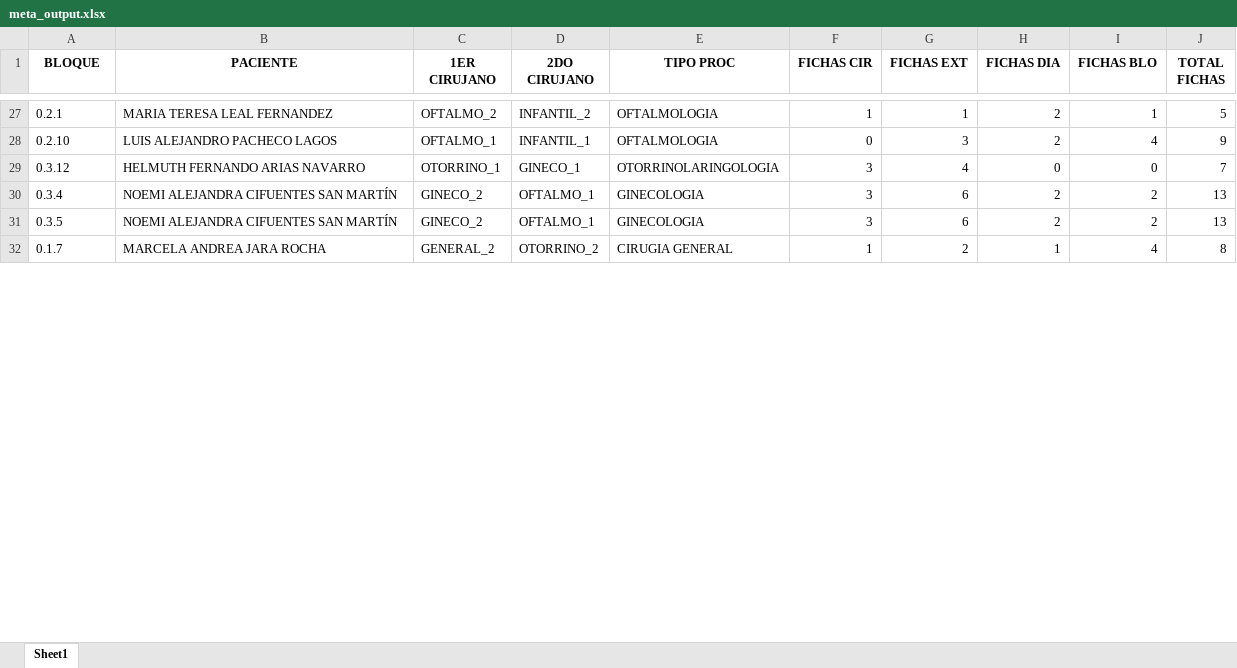
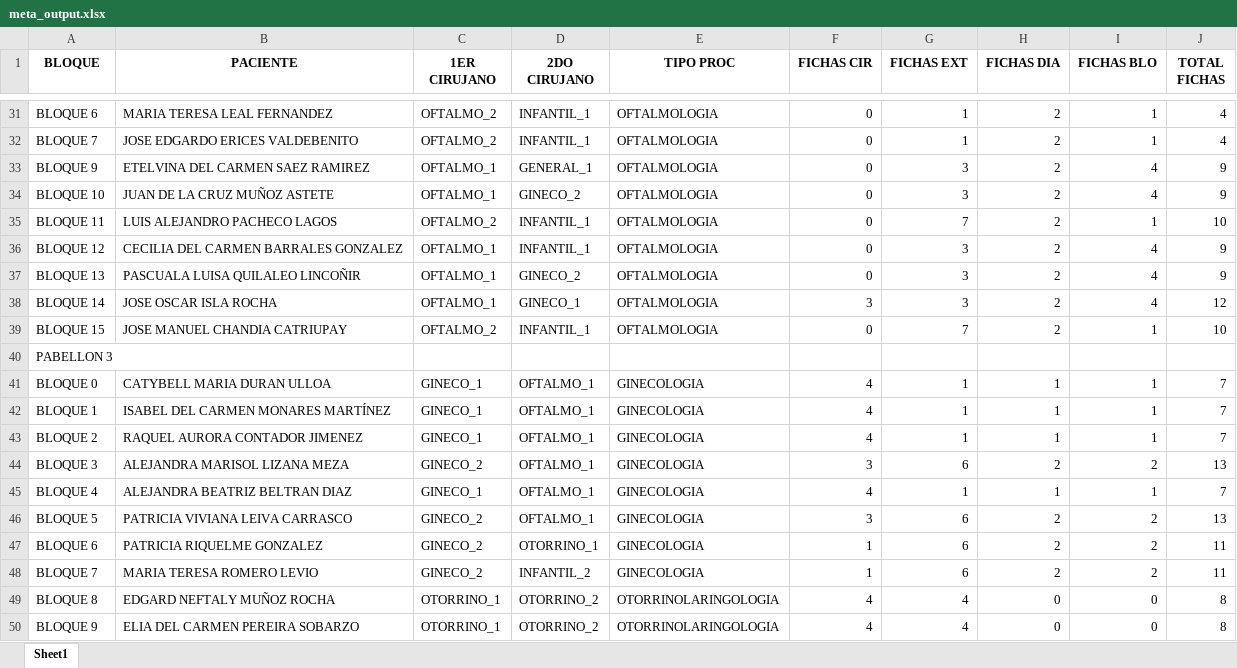
Before and after one commit to Franri3008/Tesis, an Excel workbook: notebooks/meta_output.xlsx, sheet Sheet1, drawn as a sheet; only a part is shown, gaps mark what is left out; values as stored, in another font and other column widths than the file's, no borders; removed rows and columns are numbered as before the commit, all else as after; the diff covers the shown part only; the diff names each change by its address in the sheet, - before the commit and + after, or states it on an @@ line.

```diff
--- a/notebooks/meta_output.xlsx (sheet Sheet1)
+++ b/notebooks/meta_output.xlsx (sheet Sheet1)
-A31 (BLOQUE): 0.2.1
+A31 (BLOQUE): BLOQUE 6
-D31 (2DO CIRUJANO): INFANTIL_2
+D31 (2DO CIRUJANO): INFANTIL_1
-F31 (FICHAS CIR): 1
+F31 (FICHAS CIR): 0
-J31 (TOTAL FICHAS): 5
+J31 (TOTAL FICHAS): 4
+row 32: BLOQUE 7 | JOSE EDGARDO ERICES VALDEBENITO | OFTALMO_2 | INFANTIL_1 | OFTALMOLOGIA | 0 | 1 | 2 | 1 | 4
+row 33: BLOQUE 9 | ETELVINA DEL CARMEN SAEZ RAMIREZ | OFTALMO_1 | GENERAL_1 | OFTALMOLOGIA | 0 | 3 | 2 | 4 | 9
+row 34: BLOQUE 10 | JUAN DE LA CRUZ MUÑOZ ASTETE | OFTALMO_1 | GINECO_2 | OFTALMOLOGIA | 0 | 3 | 2 | 4 | 9
-A35 (BLOQUE): 0.2.10
+A35 (BLOQUE): BLOQUE 11
-C35 (1ER CIRUJANO): OFTALMO_1
+C35 (1ER CIRUJANO): OFTALMO_2
-G35 (FICHAS EXT): 3
+G35 (FICHAS EXT): 7
-I35 (FICHAS BLO): 4
+I35 (FICHAS BLO): 1
-J35 (TOTAL FICHAS): 9
+J35 (TOTAL FICHAS): 10
-row 29: 0.3.12 | HELMUTH FERNANDO ARIAS NAVARRO | OTORRINO_1 | GINECO_1 | OTORRINOLARINGOLOGIA | 3 | 4 | 0 | 0 | 7
+row 36: BLOQUE 12 | CECILIA DEL CARMEN BARRALES GONZALEZ | OFTALMO_1 | INFANTIL_1 | OFTALMOLOGIA | 0 | 3 | 2 | 4 | 9
+row 37: BLOQUE 13 | PASCUALA LUISA QUILALEO LINCOÑIR | OFTALMO_1 | GINECO_2 | OFTALMOLOGIA | 0 | 3 | 2 | 4 | 9
+row 38: BLOQUE 14 | JOSE OSCAR ISLA ROCHA | OFTALMO_1 | GINECO_1 | OFTALMOLOGIA | 3 | 3 | 2 | 4 | 12
+row 39: BLOQUE 15 | JOSE MANUEL CHANDIA CATRIUPAY | OFTALMO_2 | INFANTIL_1 | OFTALMOLOGIA | 0 | 7 | 2 | 1 | 10
+row 40: PABELLON 3
+row 41: BLOQUE 0 | CATYBELL MARIA DURAN ULLOA | GINECO_1 | OFTALMO_1 | GINECOLOGIA | 4 | 1 | 1 | 1 | 7
+row 42: BLOQUE 1 | ISABEL DEL CARMEN MONARES MARTÍNEZ | GINECO_1 | OFTALMO_1 | GINECOLOGIA | 4 | 1 | 1 | 1 | 7
+row 43: BLOQUE 2 | RAQUEL AURORA CONTADOR JIMENEZ | GINECO_1 | OFTALMO_1 | GINECOLOGIA | 4 | 1 | 1 | 1 | 7
-A44 (BLOQUE): 0.3.4
+A44 (BLOQUE): BLOQUE 3
-B44 (PACIENTE): NOEMI ALEJANDRA CIFUENTES SAN MARTÍN
+B44 (PACIENTE): ALEJANDRA MARISOL LIZANA MEZA
+row 45: BLOQUE 4 | ALEJANDRA BEATRIZ BELTRAN DIAZ | GINECO_1 | OFTALMO_1 | GINECOLOGIA | 4 | 1 | 1 | 1 | 7
-A46 (BLOQUE): 0.3.5
+A46 (BLOQUE): BLOQUE 5
-B46 (PACIENTE): NOEMI ALEJANDRA CIFUENTES SAN MARTÍN
+B46 (PACIENTE): PATRICIA VIVIANA LEIVA CARRASCO
-row 32: 0.1.7 | MARCELA ANDREA JARA ROCHA | GENERAL_2 | OTORRINO_2 | CIRUGIA GENERAL | 1 | 2 | 1 | 4 | 8
+row 47: BLOQUE 6 | PATRICIA RIQUELME GONZALEZ | GINECO_2 | OTORRINO_1 | GINECOLOGIA | 1 | 6 | 2 | 2 | 11
+row 48: BLOQUE 7 | MARIA TERESA ROMERO LEVIO | GINECO_2 | INFANTIL_2 | GINECOLOGIA | 1 | 6 | 2 | 2 | 11
+row 49: BLOQUE 8 | EDGARD NEFTALY MUÑOZ ROCHA | OTORRINO_1 | OTORRINO_2 | OTORRINOLARINGOLOGIA | 4 | 4 | 0 | 0 | 8
+row 50: BLOQUE 9 | ELIA DEL CARMEN PEREIRA SOBARZO | OTORRINO_1 | OTORRINO_2 | OTORRINOLARINGOLOGIA | 4 | 4 | 0 | 0 | 8
```
Also changed, not shown: 25 added rows, 33 removed rows and 33 edited cells elsewhere in this sheet, output/LPM/instance1_output.xlsx, 39 other files.
